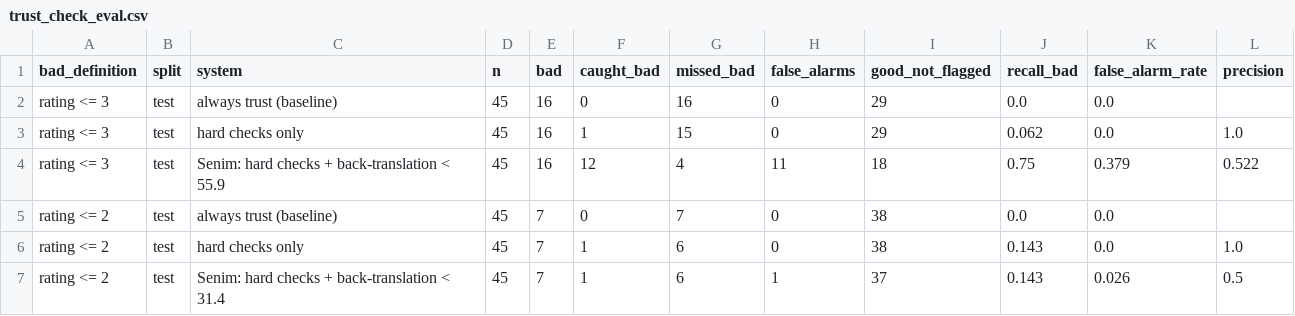
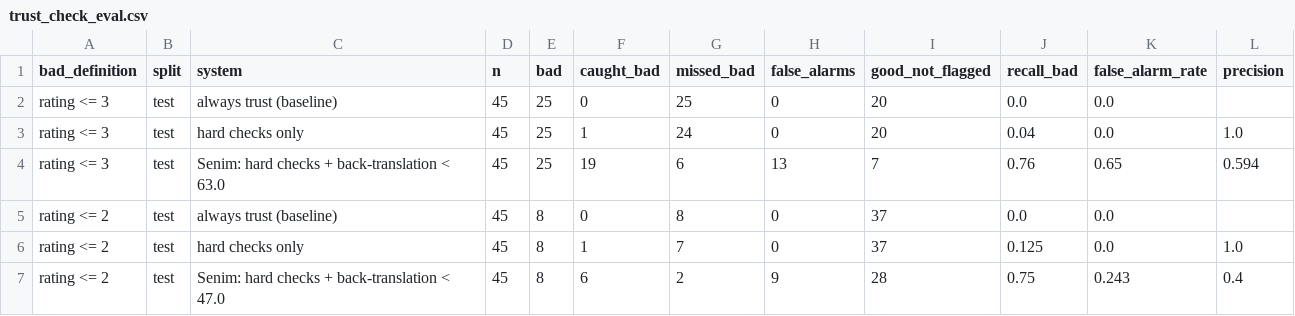
Before and after one commit to arturbaimuratov1-sys/senim, a CSV file: results/trust_check_eval.csv, drawn as a sheet.

```diff
--- a/results/trust_check_eval.csv
+++ b/results/trust_check_eval.csv
@@ -1,7 +1,7 @@
 bad_definition,split,system,n,bad,caught_bad,missed_bad,false_alarms,good_not_flagged,recall_bad,false_alarm_rate,precision
-rating <= 3,test,always trust (baseline),45,16,0,16,0,29,0.0,0.0,
-rating <= 3,test,hard checks only,45,16,1,15,0,29,0.062,0.0,1.0
-rating <= 3,test,Senim: hard checks + back-translation < 55.9,45,16,12,4,11,18,0.75,0.379,0.522
-rating <= 2,test,always trust (baseline),45,7,0,7,0,38,0.0,0.0,
-rating <= 2,test,hard checks only,45,7,1,6,0,38,0.143,0.0,1.0
-rating <= 2,test,Senim: hard checks + back-translation < 31.4,45,7,1,6,1,37,0.143,0.026,0.5
+rating <= 3,test,always trust (baseline),45,25,0,25,0,20,0.0,0.0,
+rating <= 3,test,hard checks only,45,25,1,24,0,20,0.04,0.0,1.0
+rating <= 3,test,Senim: hard checks + back-translation < 63.0,45,25,19,6,13,7,0.76,0.65,0.594
+rating <= 2,test,always trust (baseline),45,8,0,8,0,37,0.0,0.0,
+rating <= 2,test,hard checks only,45,8,1,7,0,37,0.125,0.0,1.0
+rating <= 2,test,Senim: hard checks + back-translation < 47.0,45,8,6,2,9,28,0.75,0.243,0.4
```
Also changed, not shown: results/rating_vs_chrf_correlation.csv, 11 other files.
